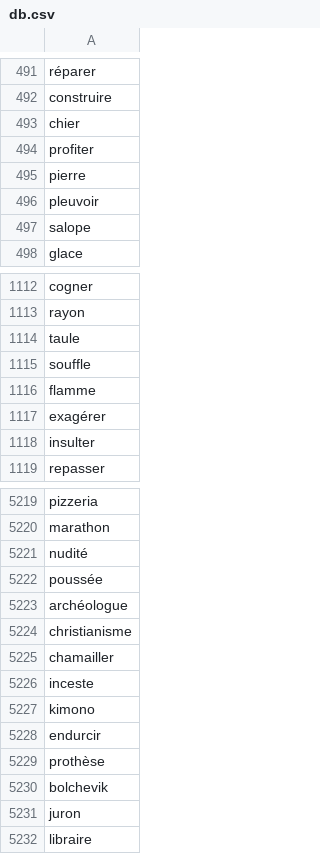
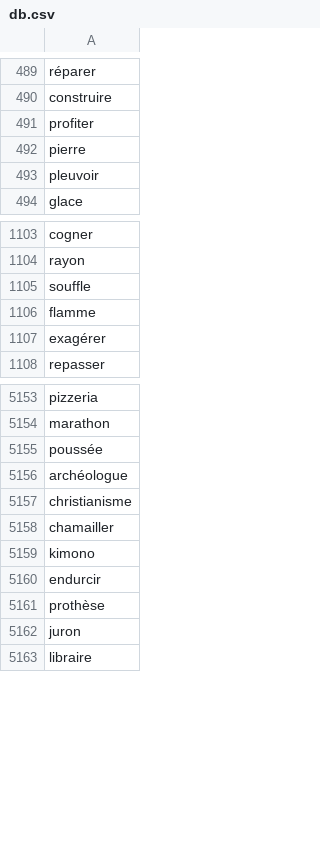
Before and after one commit to AlexandreMonchain/Passphrase, a CSV file: src/Data/db.csv, drawn as a sheet; only a part is shown, gaps mark what is left out; the diff covers the shown part only.

Commit message:
MAJ DB

```diff
--- a/src/Data/db.csv
+++ b/src/Data/db.csv
@@ -492,3 +490,2 @@ réparer
 construire
-chier
 profiter
@@ -496,3 +493,2 @@ pierre
 pleuvoir
-salope
 glace
@@ -1113,3 +1104,2 @@ cogner
 rayon
-taule
 souffle
@@ -1117,3 +1107,2 @@ flamme
 exagérer
-insulter
 repasser
@@ -5220,3 +5154,2 @@ pizzeria
 marathon
-nudité
 poussée
@@ -5225,3 +5158,2 @@ christianisme
 chamailler
-inceste
 kimono
@@ -5229,3 +5161,2 @@ endurcir
 prothèse
-bolchevik
 juron
```
Also changed, not shown: 82 removed rows elsewhere in this file.
